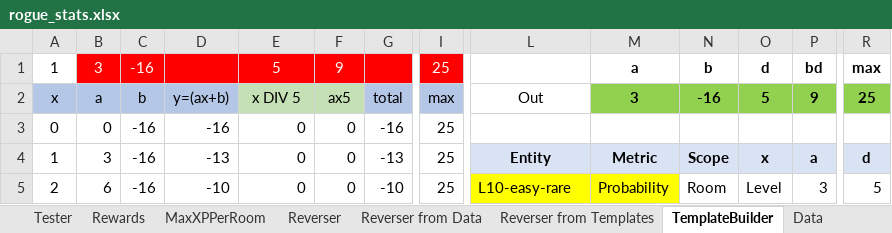
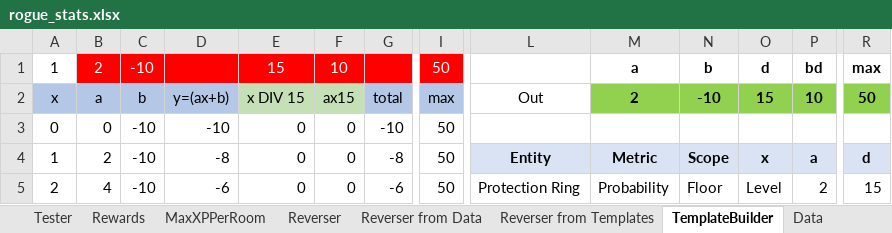
Before and after one commit to kwoolter/roguelike, an Excel workbook: roguelike/model/data/rogue_stats.xlsx, sheet TemplateBuilder, drawn as a sheet; only a part is shown, gaps mark what is left out; values as stored, in another font and other column widths than the file's, no borders; charts and pictures and conditional formats not drawn; the diff covers the shown part only; the diff names each change by its address in the sheet, - before the commit and + after, or states it on an @@ line.

```diff
--- a/roguelike/model/data/rogue_stats.xlsx (sheet TemplateBuilder)
+++ b/roguelike/model/data/rogue_stats.xlsx (sheet TemplateBuilder)
-B1: 3
+B1: 2
-C1: -16
+C1: -10
-E1: 5
+E1: 15
-F1: 9
+F1: 10
-I1: 25
+I1: 50
-E2: x DIV 5
+E2: x DIV 15
-F2: ax5
+F2: ax15
-M2: 3
+M2: 2
-N2: -16
+N2: -10
-O2: 5
+O2: 15
-P2: 9
+P2: 10
-R2: 25
+R2: 50
-C3:C5: -16
+C3:C5: -10
-D3: -16
+D3: -10
-G3: -16
+G3: -10
-I3:I5: 25
+I3:I5: 50
-B4: 3
+B4: 2
-D4: -13
+D4: -8
-G4: -13
+G4: -8
-B5: 6
+B5: 4
-D5: -10
+D5: -6
-G5: -10
+G5: -6
-L5: L10-easy-rare
+L5: Protection Ring
-L5:M5 fill: #FFFF00
+L5:M5 fill: none
-N5: Room
+N5: Floor
-P5: 3
+P5: 2
-R5: 5
+R5: 15
```
Also changed, not shown: 388 edited cells and cell formats elsewhere in this sheet, formulas that keep their value, charts or pictures, 6 other files.
